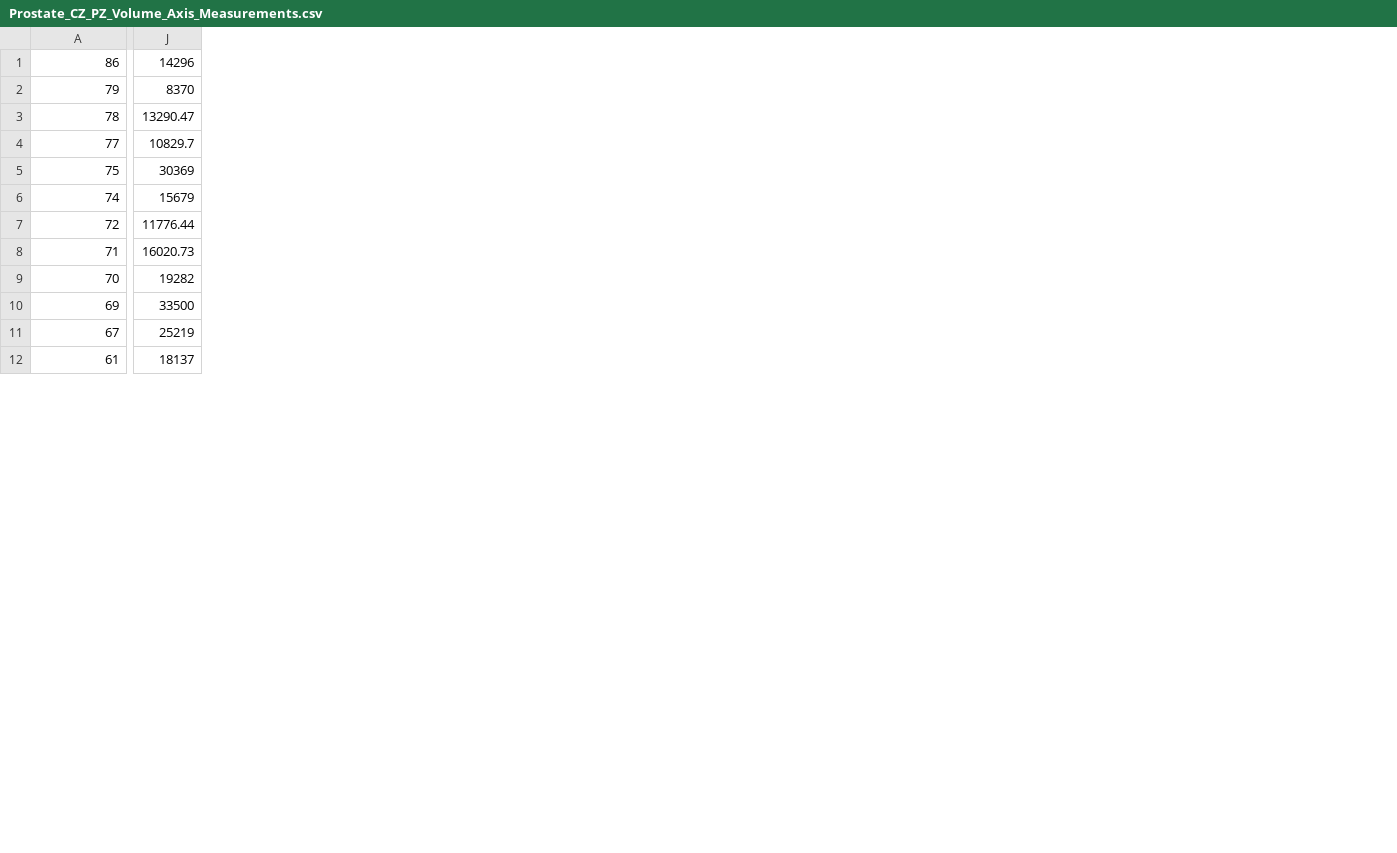
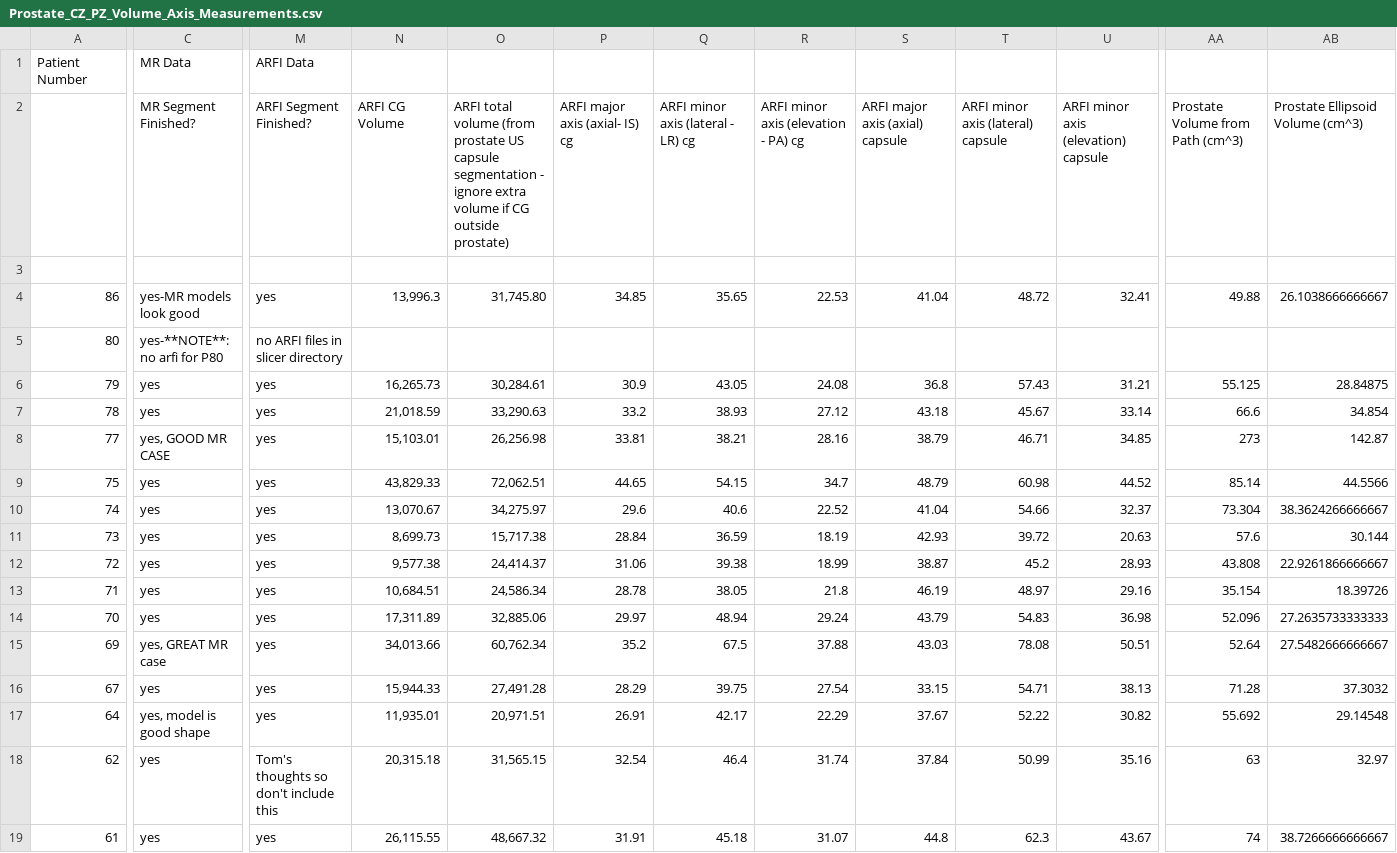
Before and after one commit to erichilarysmithsr/mr_arfi_prostate_anatomy, a CSV file: data/Prostate_CZ_PZ_Volume_Axis_Measurements.csv, drawn as a sheet; only a part is shown, gaps mark what is left out; removed rows and columns are numbered as before the commit, all else as after; rows hold the shown columns only; the diff covers the shown part only; the diff names each change by its address in the sheet, - before the commit and + after, or states it on an @@ line.

Commit message:
Zach's latest measurements; checking table format

```diff
--- a/data/Prostate_CZ_PZ_Volume_Axis_Measurements.csv
+++ b/data/Prostate_CZ_PZ_Volume_Axis_Measurements.csv
+column C, row 4: yes-MR models look good; rows 6-10: yes | yes | yes, GOOD MR CASE | yes | yes; rows 12-16: yes | yes | yes | yes, GREAT MR case | yes; row 19: yes
-column J, rows 1-12: 14296 | 8370 | 13290.47 | 10829.7 | 30369 | 15679 | 11776.44 | 16020.73 | 19282 | 33500 | 25219 | 18137
+column M, row 4: yes; rows 6-10: all yes; rows 12-16: all yes; row 19: yes
+column N, row 4: 13,996.3; rows 6-10: 16,265.73 | 21,018.59 | 15,103.01 | 43,829.33 | 13,070.67; rows 12-16: 9,577.38 | 10,684.51 | 17,311.89 | 34,013.66 | 15,944.33; row 19: 26,115.55
+column O, row 4: 31,745.80; rows 6-10: 30,284.61 | 33,290.63 | 26,256.98 | 72,062.51 | 34,275.97; rows 12-16: 24,414.37 | 24,586.34 | 32,885.06 | 60,762.34 | 27,491.28; row 19: 48,667.32
+column P, row 4: 34.85; rows 6-10: 30.9 | 33.2 | 33.81 | 44.65 | 29.6; rows 12-16: 31.06 | 28.78 | 29.97 | 35.2 | 28.29; row 19: 31.91
+column Q, row 4: 35.65; rows 6-10: 43.05 | 38.93 | 38.21 | 54.15 | 40.6; rows 12-16: 39.38 | 38.05 | 48.94 | 67.5 | 39.75; row 19: 45.18
+column R, row 4: 22.53; rows 6-10: 24.08 | 27.12 | 28.16 | 34.7 | 22.52; rows 12-16: 18.99 | 21.8 | 29.24 | 37.88 | 27.54; row 19: 31.07
+column S, row 4: 41.04; rows 6-10: 36.8 | 43.18 | 38.79 | 48.79 | 41.04; rows 12-16: 38.87 | 46.19 | 43.79 | 43.03 | 33.15; row 19: 44.8
+column T, row 4: 48.72; rows 6-10: 57.43 | 45.67 | 46.71 | 60.98 | 54.66; rows 12-16: 45.2 | 48.97 | 54.83 | 78.08 | 54.71; row 19: 62.3
+column U, row 4: 32.41; rows 6-10: 31.21 | 33.14 | 34.85 | 44.52 | 32.37; rows 12-16: 28.93 | 29.16 | 36.98 | 50.51 | 38.13; row 19: 43.67
+column AA, row 4: 49.88; rows 6-10: 55.125 | 66.6 | 273 | 85.14 | 73.304; rows 12-16: 43.808 | 35.154 | 52.096 | 52.64 | 71.28; row 19: 74
+column AB, row 4: 26.1038666666667; rows 6-10: 28.84875 | 34.854 | 142.87 | 44.5566 | 38.3624266666667; rows 12-16: 22.9261866666667 | 18.39726 | 27.2635733333333 | 27.5482666666667 | 37.3032; row 19: 38.7266666666667
+row 1: Patient Number | MR Data | ARFI Data
+row 2:  | MR Segment Finished? | ARFI Segment Finished? | ARFI CG Volume | ARFI total volume (from prostate US capsule segmentation - ignore extra volume if CG outside prostate) | ARFI major axis (axial- IS) cg | ARFI minor axis (lateral - LR) cg | ARFI minor axis (elevation - PA) cg | ARFI major axis (axial) capsule | ARFI minor axis (lateral) capsule | ARFI minor axis (elevation) capsule | Prostate Volume from Path (cm^3) | Prostate Ellipsoid Volume (cm^3)
+row 3: (empty)
+row 5: 80 | yes-**NOTE**: no arfi for P80 | no ARFI files in slicer directory
+row 11: 73 | yes | yes | 8,699.73 | 15,717.38 | 28.84 | 36.59 | 18.19 | 42.93 | 39.72 | 20.63 | 57.6 | 30.144
+row 17: 64 | yes, model is good shape | yes | 11,935.01 | 20,971.51 | 26.91 | 42.17 | 22.29 | 37.67 | 52.22 | 30.82 | 55.692 | 29.14548
+row 18: 62 | yes | Tom's thoughts so don't include this | 20,315.18 | 31,565.15 | 32.54 | 46.4 | 31.74 | 37.84 | 50.99 | 35.16 | 63 | 32.97
```
Also changed, not shown: 3 added columns and 8 removed columns elsewhere in this file.
